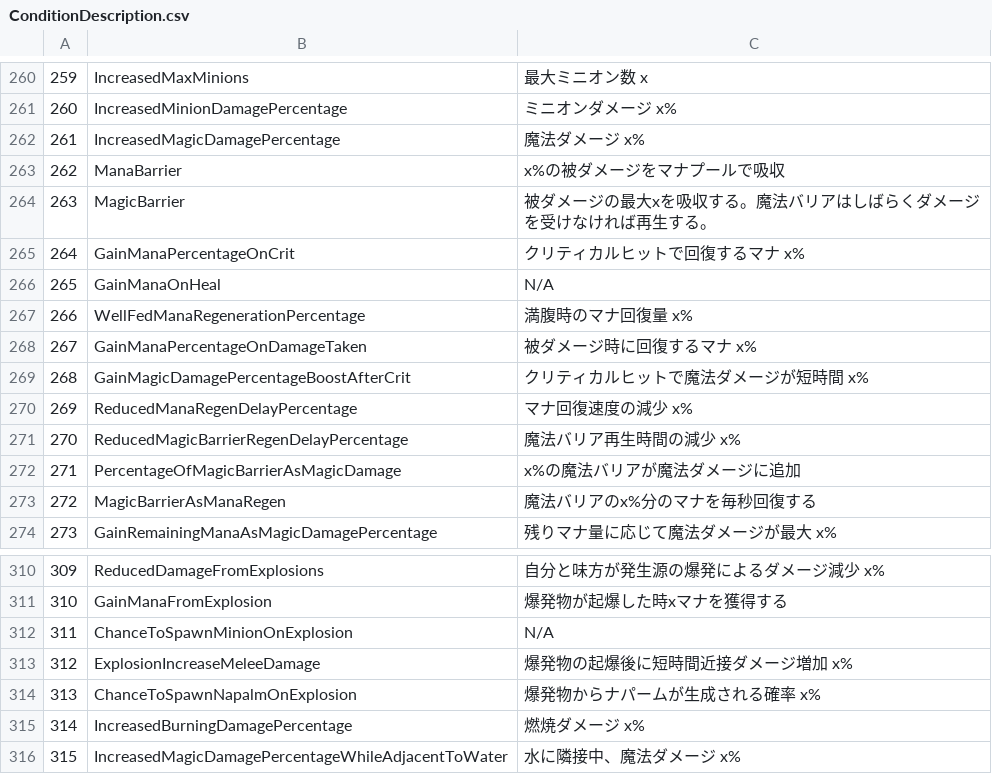
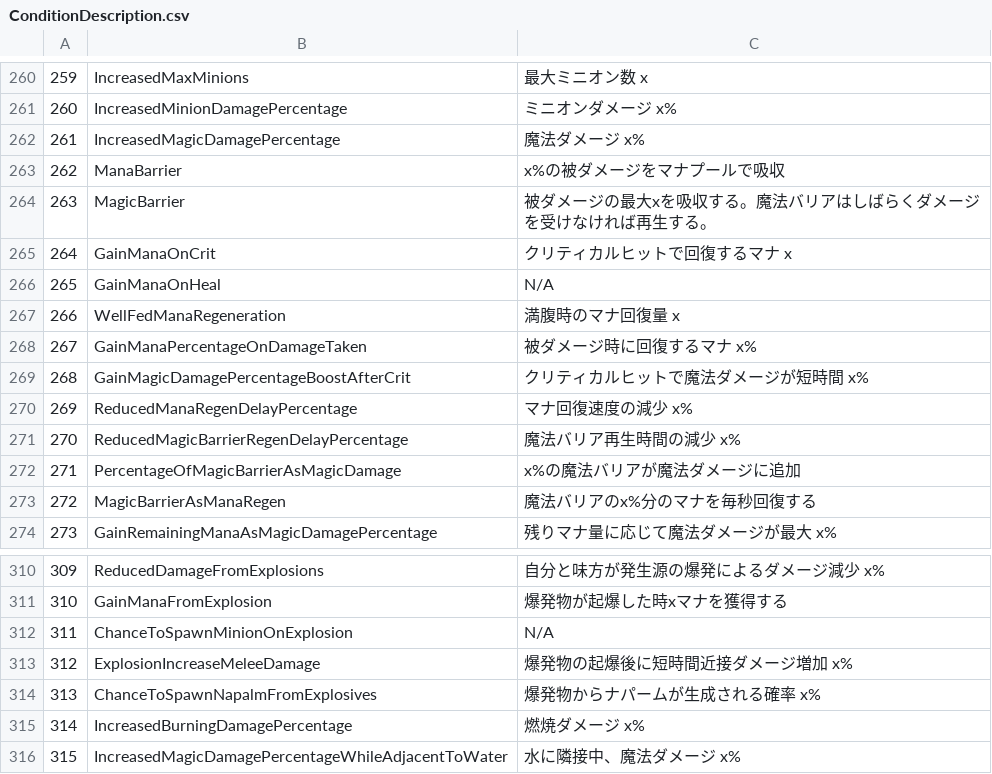
Before and after one commit to KujoYuki/CoreKeeperCharaDataEditor, a CSV file: CKCharaDataEditor/Resource/ConditionDescription.csv, drawn as a sheet; only a part is shown, gaps mark what is left out; the diff covers the shown part only.

```diff
--- a/CKCharaDataEditor/Resource/ConditionDescription.csv
+++ b/CKCharaDataEditor/Resource/ConditionDescription.csv
@@ -264,5 +264,5 @@
 263,MagicBarrier,被ダメージの最大xを吸収する。魔法バリアはしばらくダメージを受けなければ再生する。
-264,GainManaPercentageOnCrit,クリティカルヒットで回復するマナ x%
+264,GainManaOnCrit,クリティカルヒットで回復するマナ x
 265,GainManaOnHeal,N/A
-266,WellFedManaRegenerationPercentage,満腹時のマナ回復量 x%
+266,WellFedManaRegeneration,満腹時のマナ回復量 x
 267,GainManaPercentageOnDamageTaken,被ダメージ時に回復するマナ x%
@@ -313,3 +313,3 @@
 312,ExplosionIncreaseMeleeDamage,爆発物の起爆後に短時間近接ダメージ増加 x%
-313,ChanceToSpawnNapalmOnExplosion,爆発物からナパームが生成される確率 x%
+313,ChanceToSpawnNapalmFromExplosives,爆発物からナパームが生成される確率 x%
 314,IncreasedBurningDamagePercentage,燃焼ダメージ x%
```
Also changed, not shown: 30 added rows, 1 removed row and 1 edited cell elsewhere in this file, 11 other files.
